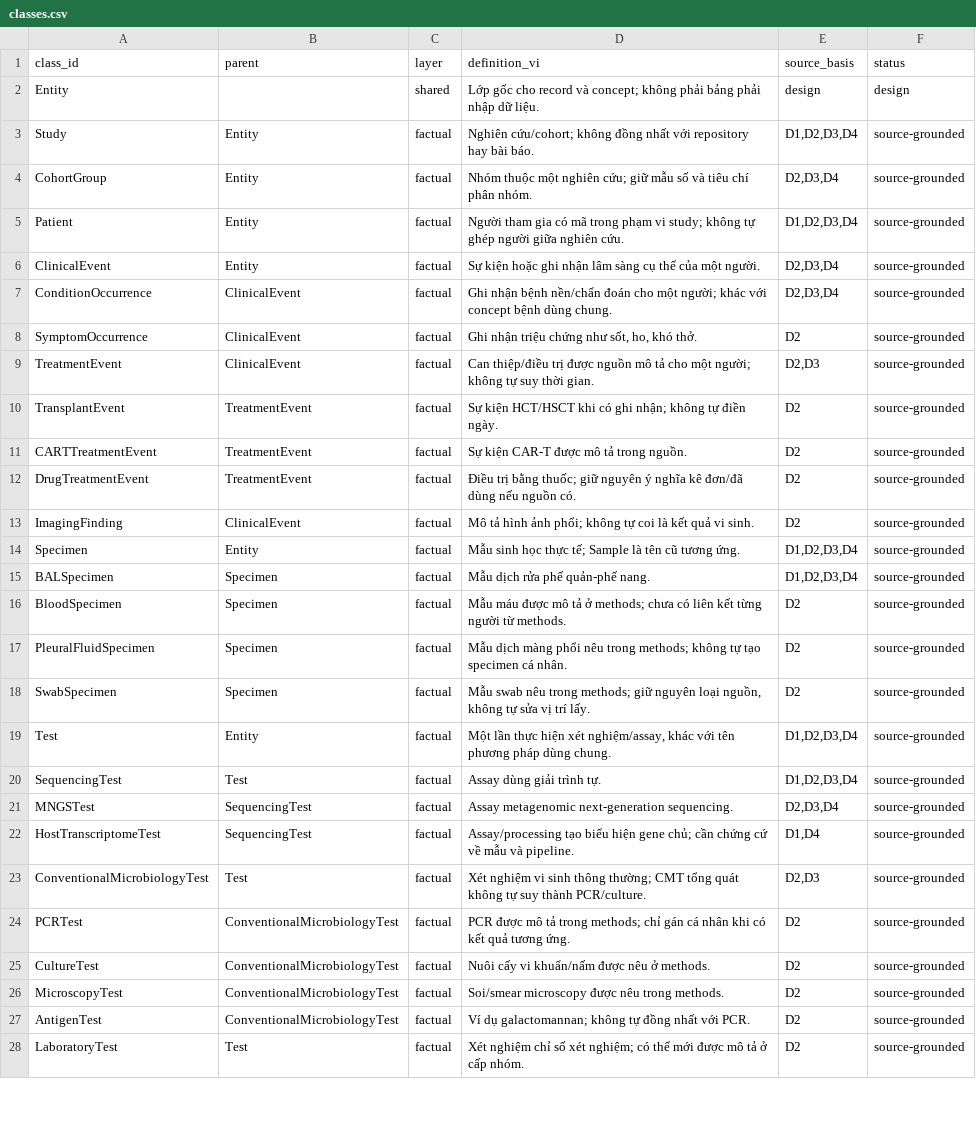
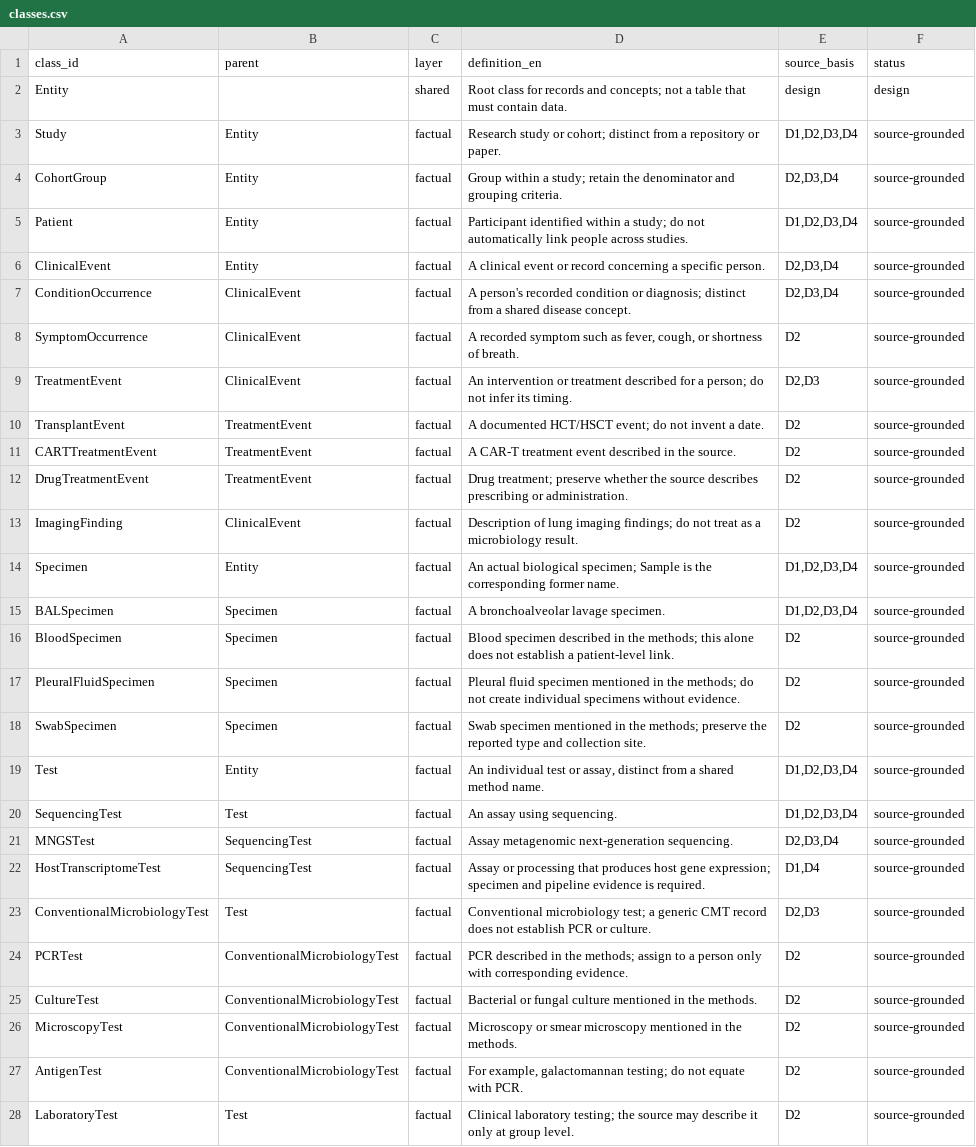
Before and after one commit to nguyenphuquang1234567/biomedical-ontology, a CSV file: classes.csv, drawn as a sheet; only a part is shown; the diff covers the shown part only; the diff names each change by its address in the sheet, - before the commit and + after, or states it on an @@ line.

```diff
--- a/classes.csv
+++ b/classes.csv
-D1: definition_vi
+D1: definition_en
-D2 (definition_en): Lớp gốc cho record và concept; không phải bảng phải nhập dữ liệu.
+D2 (definition_en): Root class for records and concepts; not a table that must contain data.
-D3 (definition_en): Nghiên cứu/cohort; không đồng nhất với repository hay bài báo.
+D3 (definition_en): Research study or cohort; distinct from a repository or paper.
-D4 (definition_en): Nhóm thuộc một nghiên cứu; giữ mẫu số và tiêu chí phân nhóm.
+D4 (definition_en): Group within a study; retain the denominator and grouping criteria.
-D5 (definition_en): Người tham gia có mã trong phạm vi study; không tự ghép người giữa nghiên cứu.
+D5 (definition_en): Participant identified within a study; do not automatically link people across studies.
-D6 (definition_en): Sự kiện hoặc ghi nhận lâm sàng cụ thể của một người.
+D6 (definition_en): A clinical event or record concerning a specific person.
-D7 (definition_en): Ghi nhận bệnh nền/chẩn đoán cho một người; khác với concept bệnh dùng chung.
+D7 (definition_en): A person's recorded condition or diagnosis; distinct from a shared disease concept.
-D8 (definition_en): Ghi nhận triệu chứng như sốt, ho, khó thở.
+D8 (definition_en): A recorded symptom such as fever, cough, or shortness of breath.
-D9 (definition_en): Can thiệp/điều trị được nguồn mô tả cho một người; không tự suy thời gian.
+D9 (definition_en): An intervention or treatment described for a person; do not infer its timing.
-D10 (definition_en): Sự kiện HCT/HSCT khi có ghi nhận; không tự điền ngày.
+D10 (definition_en): A documented HCT/HSCT event; do not invent a date.
-D11 (definition_en): Sự kiện CAR-T được mô tả trong nguồn.
+D11 (definition_en): A CAR-T treatment event described in the source.
-D12 (definition_en): Điều trị bằng thuốc; giữ nguyên ý nghĩa kê đơn/đã dùng nếu nguồn có.
+D12 (definition_en): Drug treatment; preserve whether the source describes prescribing or administration.
-D13 (definition_en): Mô tả hình ảnh phổi; không tự coi là kết quả vi sinh.
+D13 (definition_en): Description of lung imaging findings; do not treat as a microbiology result.
-D14 (definition_en): Mẫu sinh học thực tế; Sample là tên cũ tương ứng.
+D14 (definition_en): An actual biological specimen; Sample is the corresponding former name.
-D15 (definition_en): Mẫu dịch rửa phế quản-phế nang.
+D15 (definition_en): A bronchoalveolar lavage specimen.
-D16 (definition_en): Mẫu máu được mô tả ở methods; chưa có liên kết từng người từ methods.
+D16 (definition_en): Blood specimen described in the methods; this alone does not establish a patient-level link.
-D17 (definition_en): Mẫu dịch màng phổi nêu trong methods; không tự tạo specimen cá nhân.
+D17 (definition_en): Pleural fluid specimen mentioned in the methods; do not create individual specimens without evidence.
-D18 (definition_en): Mẫu swab nêu trong methods; giữ nguyên loại nguồn, không tự sửa vị trí lấy.
+D18 (definition_en): Swab specimen mentioned in the methods; preserve the reported type and collection site.
-D19 (definition_en): Một lần thực hiện xét nghiệm/assay, khác với tên phương pháp dùng chung.
+D19 (definition_en): An individual test or assay, distinct from a shared method name.
-D20 (definition_en): Assay dùng giải trình tự.
+D20 (definition_en): An assay using sequencing.
-D22 (definition_en): Assay/processing tạo biểu hiện gene chủ; cần chứng cứ về mẫu và pipeline.
+D22 (definition_en): Assay or processing that produces host gene expression; specimen and pipeline evidence is required.
-D23 (definition_en): Xét nghiệm vi sinh thông thường; CMT tổng quát không tự suy thành PCR/culture.
+D23 (definition_en): Conventional microbiology test; a generic CMT record does not establish PCR or culture.
-D24 (definition_en): PCR được mô tả trong methods; chỉ gán cá nhân khi có kết quả tương ứng.
+D24 (definition_en): PCR described in the methods; assign to a person only with corresponding evidence.
-D25 (definition_en): Nuôi cấy vi khuẩn/nấm được nêu ở methods.
+D25 (definition_en): Bacterial or fungal culture mentioned in the methods.
-D26 (definition_en): Soi/smear microscopy được nêu trong methods.
+D26 (definition_en): Microscopy or smear microscopy mentioned in the methods.
-D27 (definition_en): Ví dụ galactomannan; không tự đồng nhất với PCR.
+D27 (definition_en): For example, galactomannan testing; do not equate with PCR.
-D28 (definition_en): Xét nghiệm chỉ số xét nghiệm; có thể mới được mô tả ở cấp nhóm.
+D28 (definition_en): Clinical laboratory testing; the source may describe it only at group level.
```
Also changed, not shown: 11 added rows and 48 edited cells elsewhere in this file, attributes.csv, relationships.csv, 45 other files.
